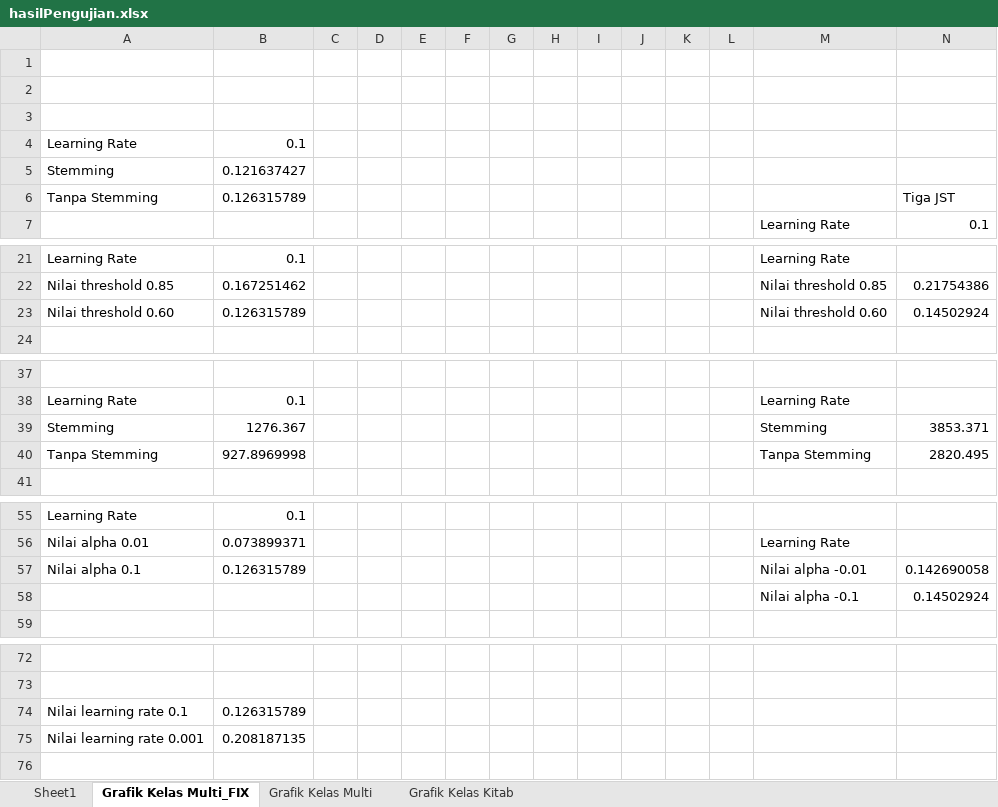
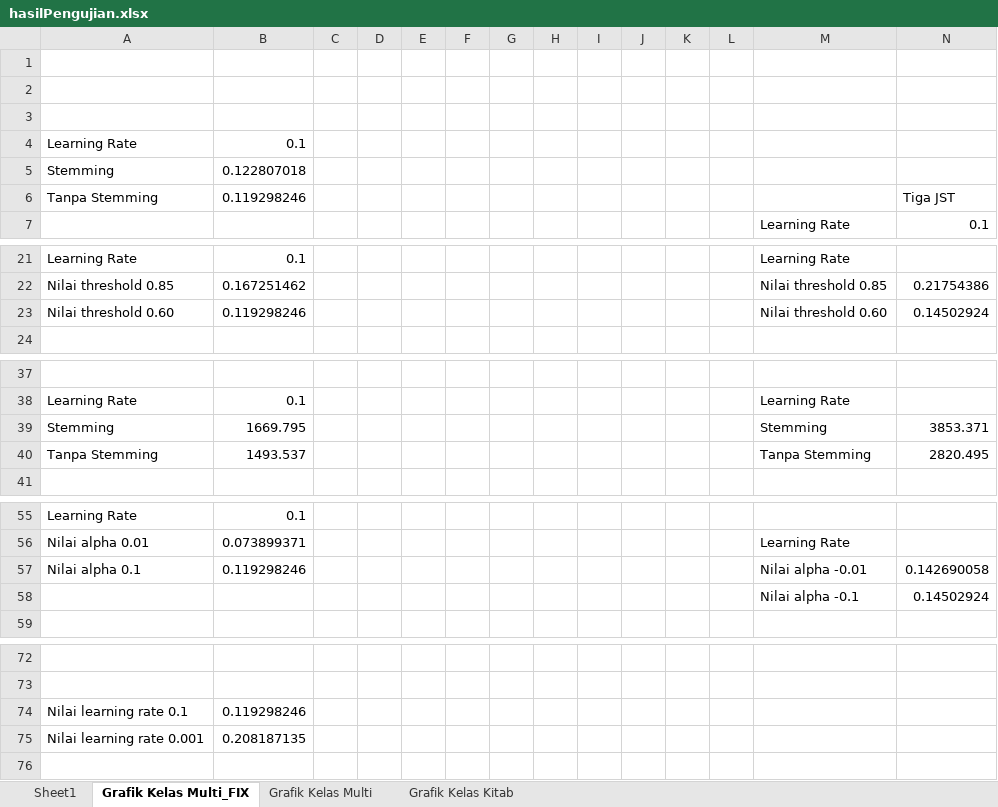
Before and after one commit to yuslanabubakar/Tugas_Akhir, an Excel workbook: code/hasilPengujian.xlsx, sheet Grafik Kelas Multi_FIX, drawn as a sheet; only a part is shown, gaps mark what is left out; values as stored, in another font and other column widths than the file's, no borders; charts and pictures not drawn; the diff covers the shown part only; the diff names each change by its address in the sheet, - before the commit and + after, or states it on an @@ line.

```diff
--- a/code/hasilPengujian.xlsx (sheet Grafik Kelas Multi_FIX)
+++ b/code/hasilPengujian.xlsx (sheet Grafik Kelas Multi_FIX)
-B5: 0.121637427
+B5: 0.122807018
-B6: 0.126315789
+B6: 0.119298246
-B23: 0.126315789
+B23: 0.119298246
-B39: 1276.367
+B39: 1669.795
-B40: 927.8969998
+B40: 1493.537
-B57: 0.126315789
+B57: 0.119298246
-B74: 0.126315789
+B74: 0.119298246
```
Also changed, not shown: 15 added rows and 10 edited cells elsewhere in this sheet, sheet Grafik Kelas Kitab, charts or pictures, 21 other files.
